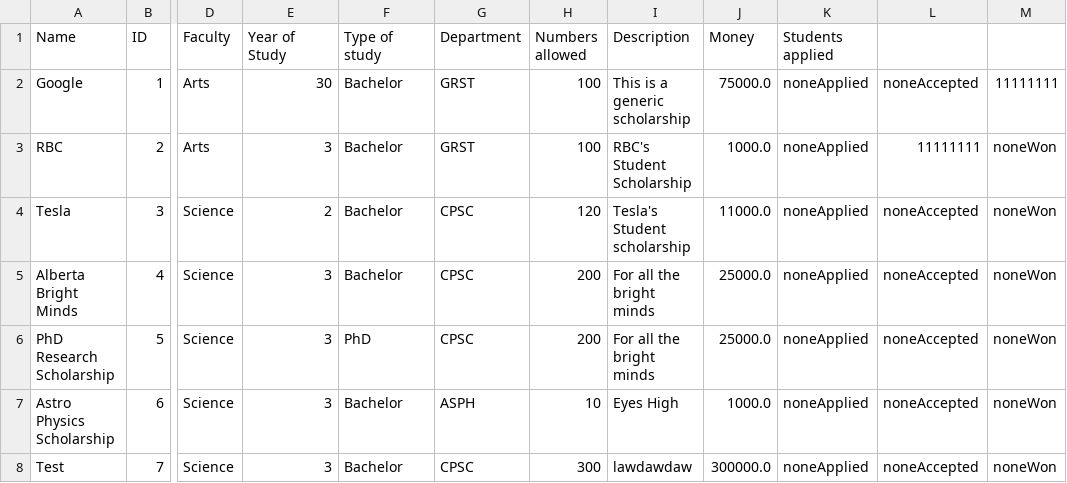
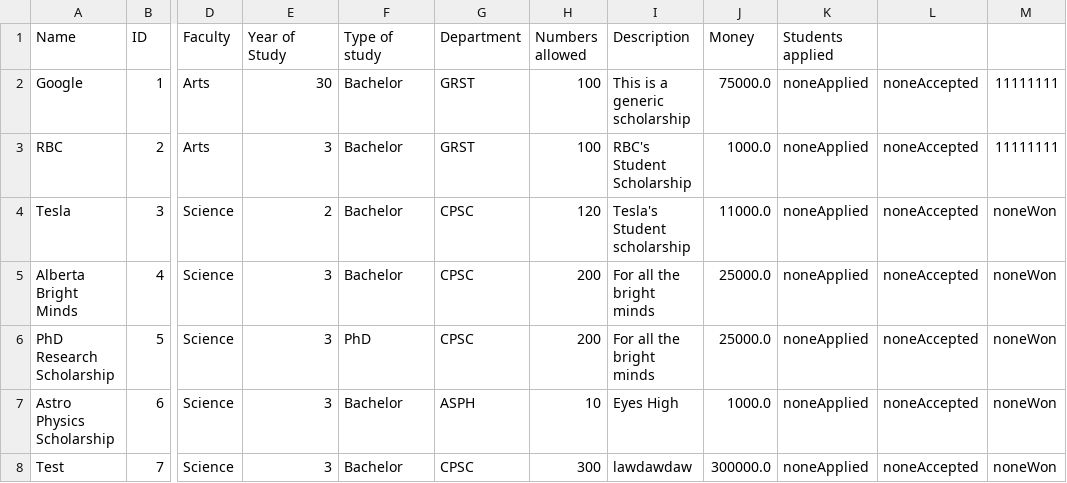
Before and after one commit to stevekhanna/Scholarship---Java, a CSV file: src/data/scholarships.csv, drawn as a sheet; only a part is shown, gaps mark what is left out; the diff names each change by its address in the sheet, - before the commit and + after, or states it on an @@ line.

Commit message:
Fixed accepted bug in admin that added scholarship to won column even when the student has won 2 scholarships already. --- Still need to remove that student from all accepted and applied

```diff
--- a/src/data/scholarships.csv
+++ b/src/data/scholarships.csv
-L3: 11111111
+L3: noneAccepted
-M3: noneWon
+M3: 11111111
```
Also changed, not shown: src/data/students.csv, 2 other files.
